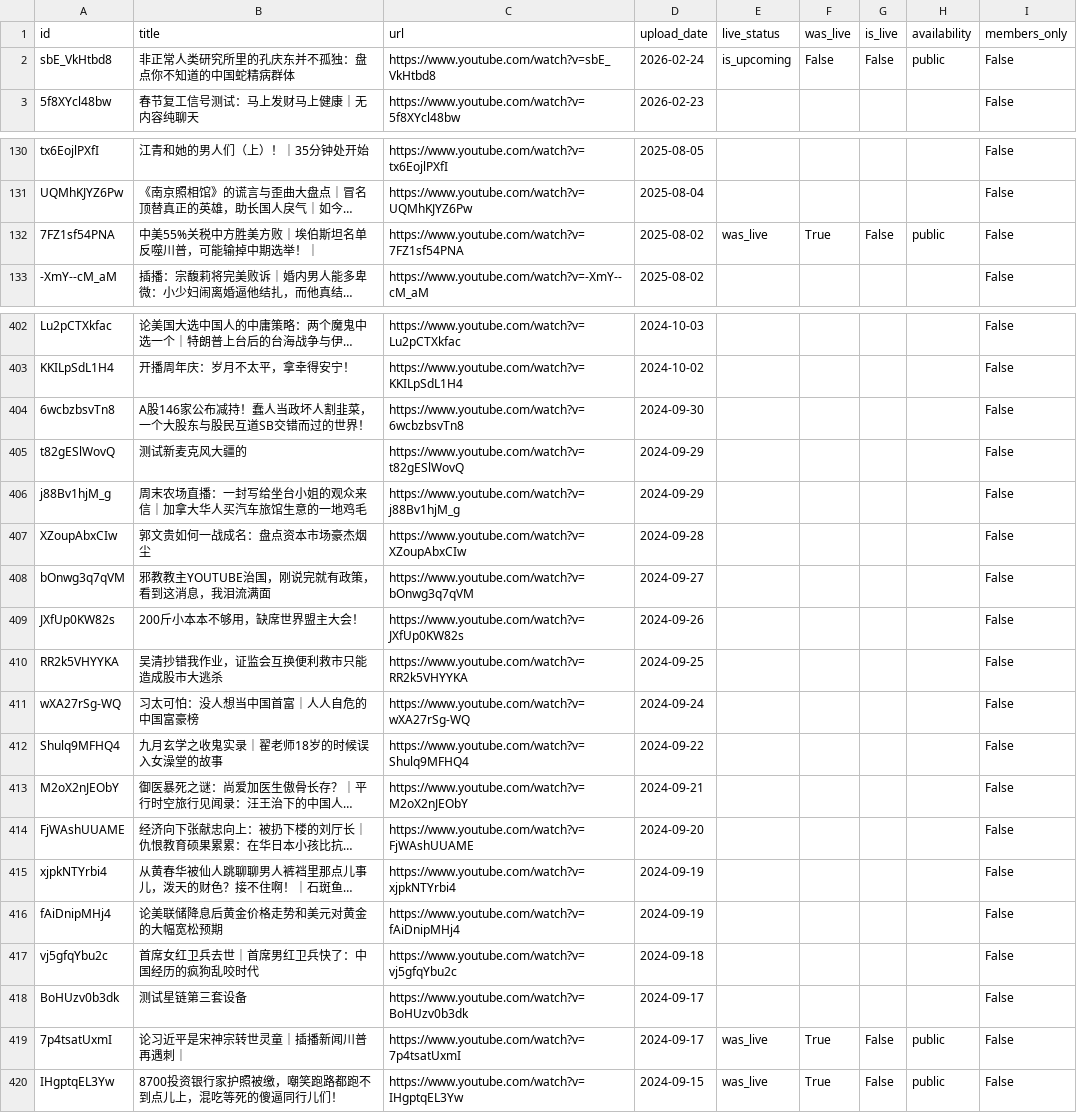
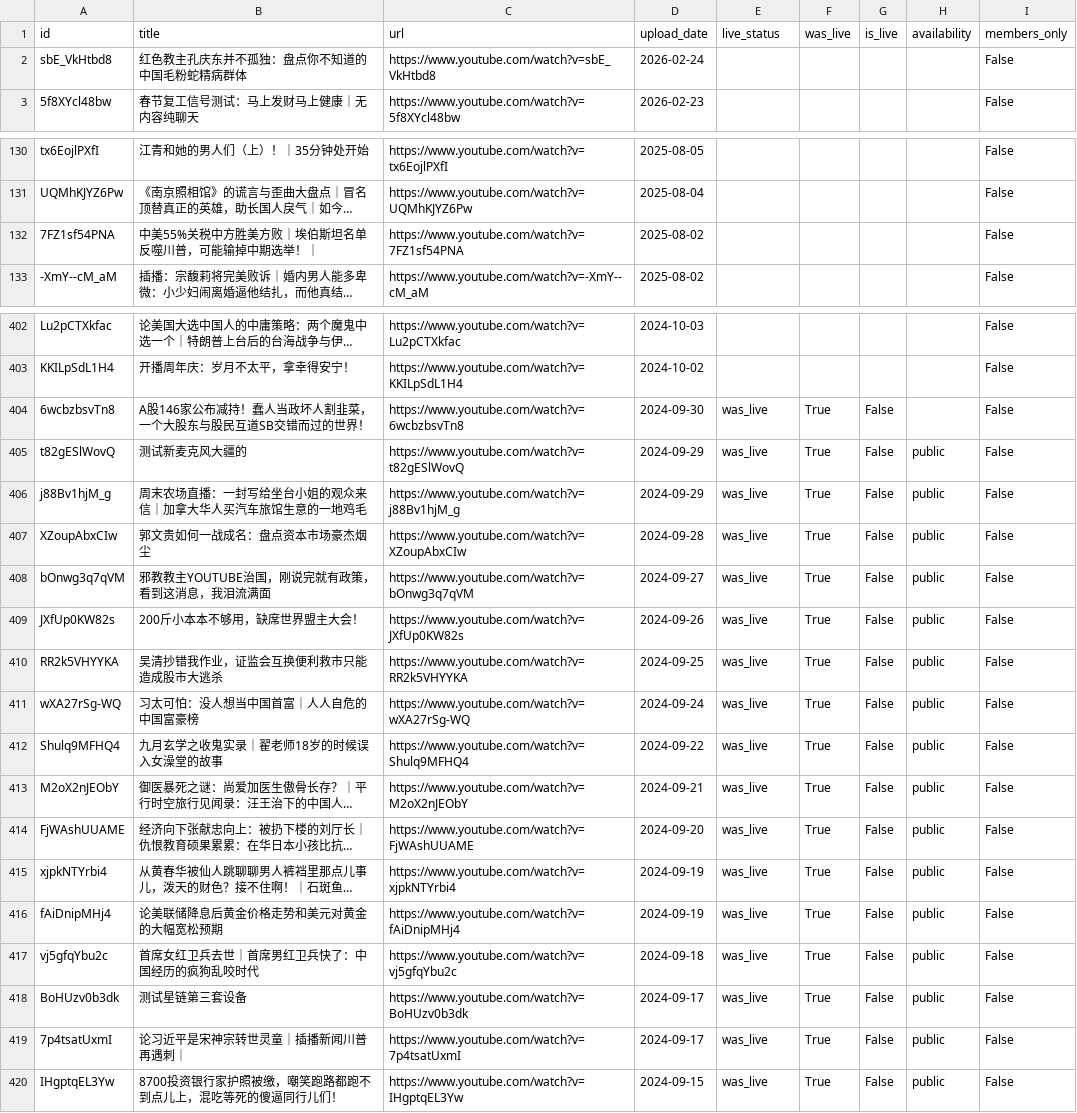
Before and after one commit to PeterKZhao/AudioToSubs, a CSV file: data/youtube/dlw2023/streams_index.csv, drawn as a sheet; only a part is shown, gaps mark what is left out; long unchanged cells end in …; the diff names each change by its address in the sheet, - before the commit and + after, or states it on an @@ line.

```diff
--- a/data/youtube/dlw2023/streams_index.csv
+++ b/data/youtube/dlw2023/streams_index.csv
-B2 (title): 非正常人类研究所里的孔庆东并不孤独：盘点你不知道的中国蛇精病群体
+B2 (title): 红色教主孔庆东并不孤独：盘点你不知道的中国毛粉蛇精病群体
-E2 (live_status): is_upcoming
+E2 (live_status): (empty)
-F2 (was_live): False
+F2 (was_live): (empty)
-G2 (is_live): False
+G2 (is_live): (empty)
-H2 (availability): public
+H2 (availability): (empty)
-E132 (live_status): was_live
+E132 (live_status): (empty)
-F132 (was_live): True
+F132 (was_live): (empty)
-G132 (is_live): False
+G132 (is_live): (empty)
-H132 (availability): public
+H132 (availability): (empty)
-E404:E418 (live_status): (empty)
+E404:E418 (live_status): was_live
-F404:F418 (was_live): (empty)
+F404:F418 (was_live): True
-G404:G418 (is_live): (empty)
+G404:G418 (is_live): False
-H405:H418 (availability): (empty)
+H405:H418 (availability): public
```
Also changed, not shown: 4 other files.
